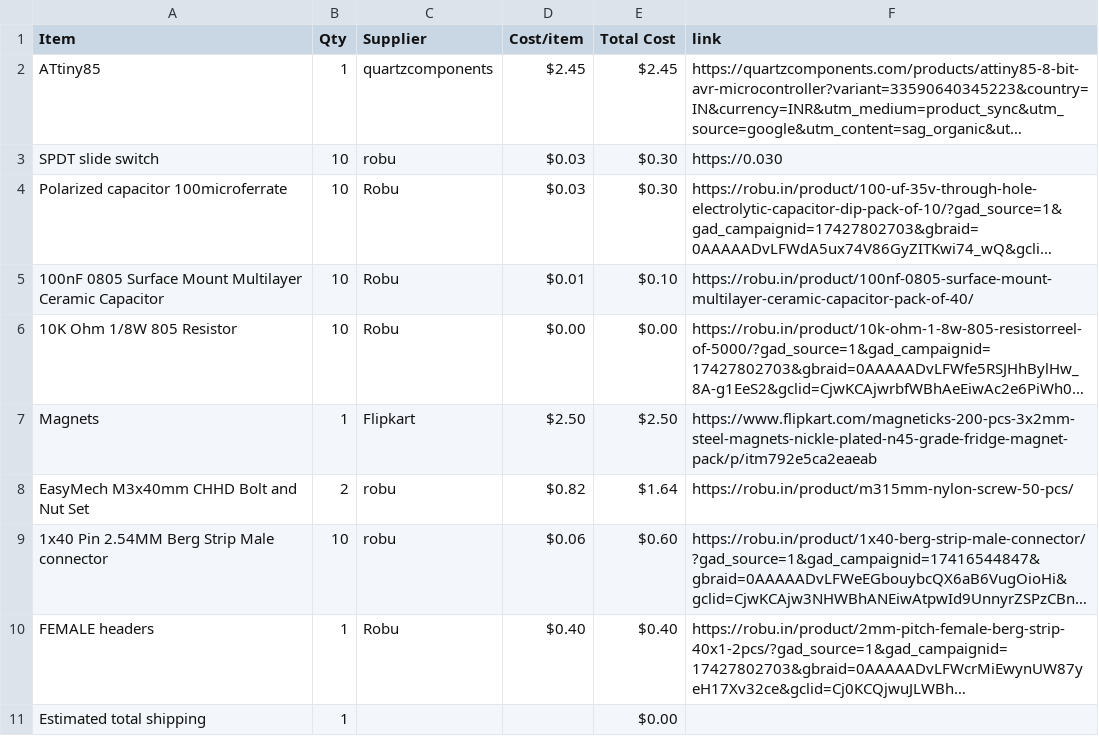
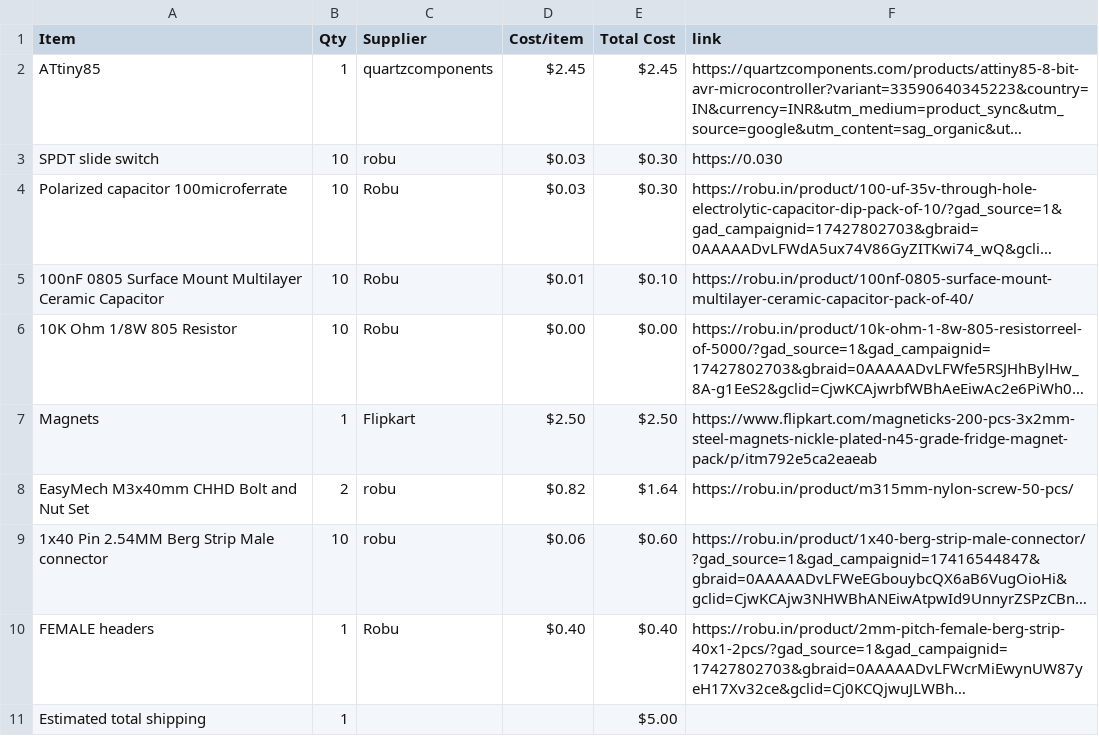
Before and after one commit to Genzkidgrownup/Flipper, a CSV file: BOM.csv, drawn as a sheet; long unchanged cells end in …; the diff names each change by its address in the sheet, - before the commit and + after, or states it on an @@ line.

Commit message:
Sync Flipper from Half Life

```diff
--- a/BOM.csv
+++ b/BOM.csv
-E11 (Total Cost): $0.00
+E11 (Total Cost): $5.00
```
